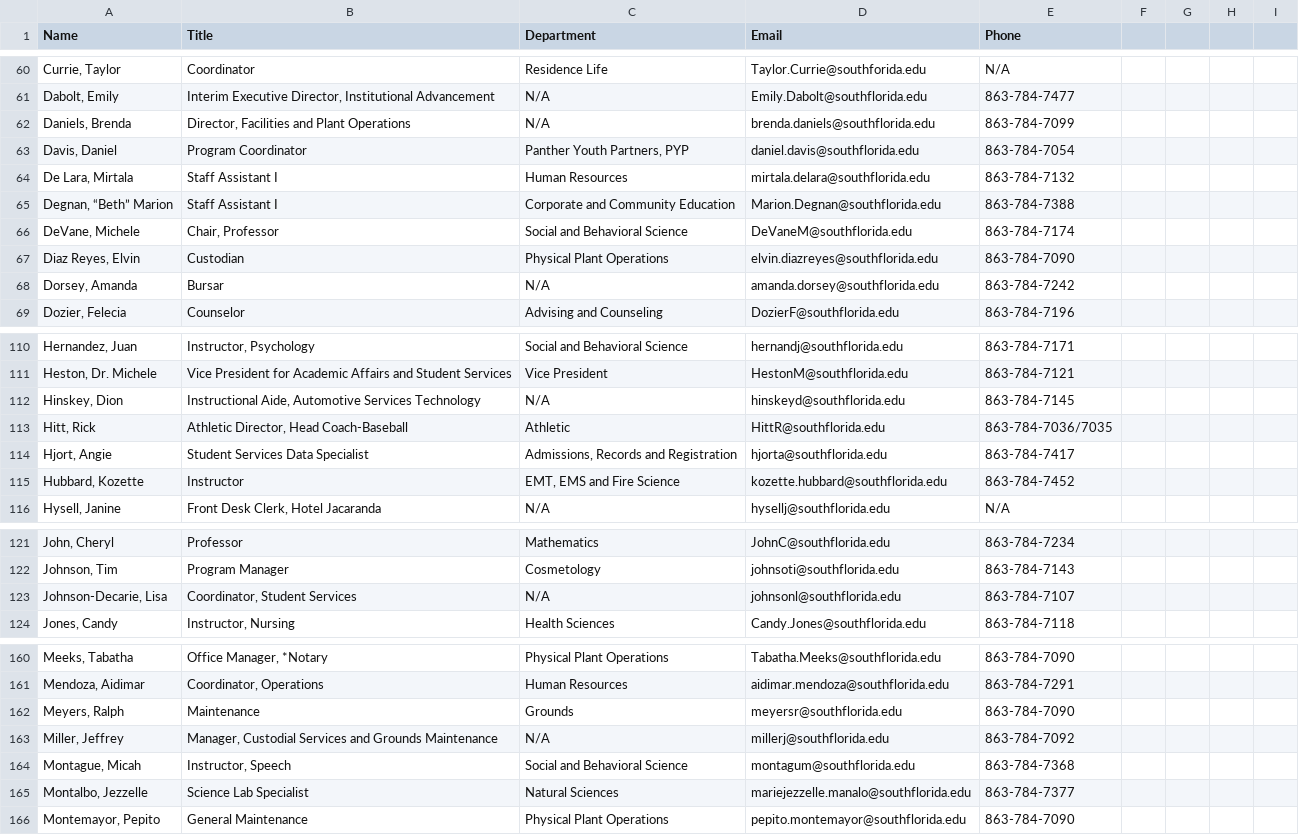
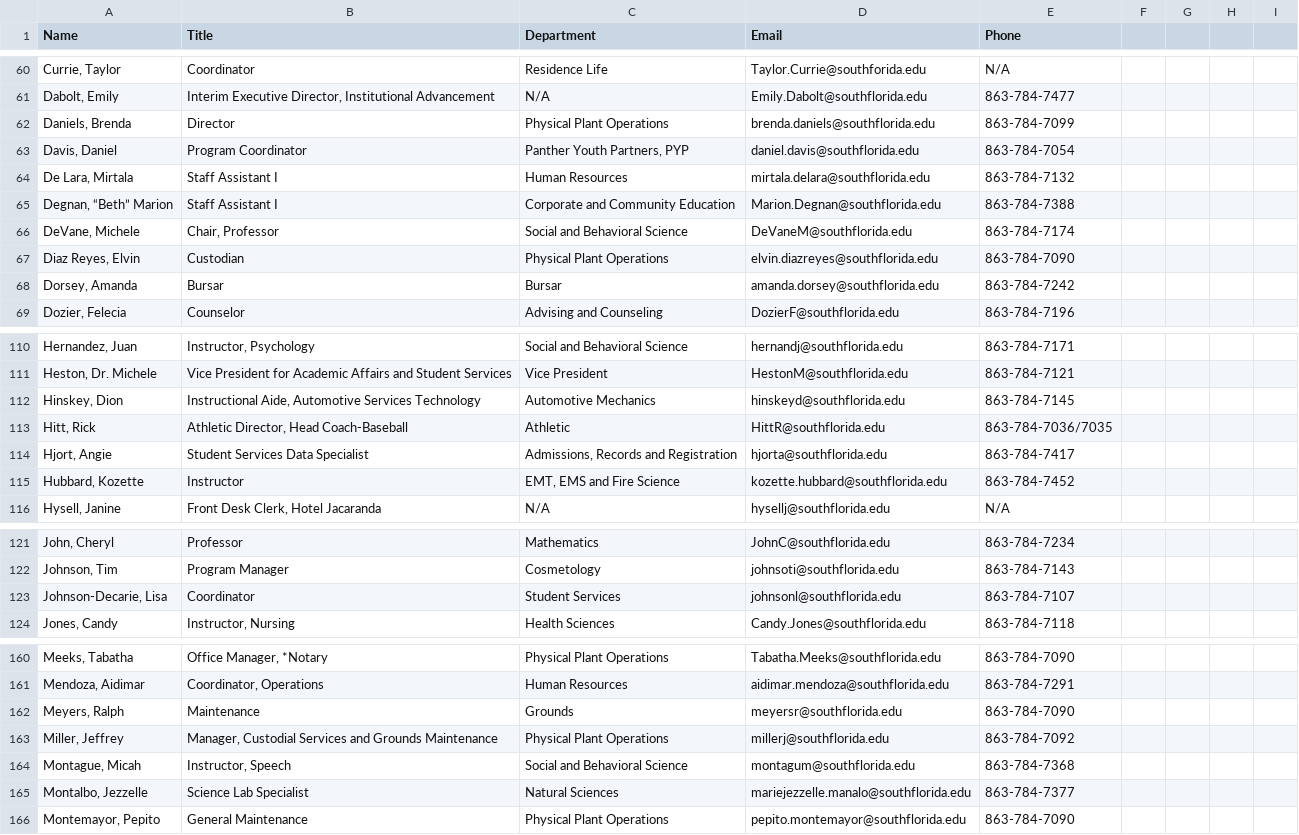
Before and after one commit to South-Florida-State-College/experience-ellucian, a CSV file: employee_directory.csv, drawn as a sheet; only a part is shown, gaps mark what is left out; the diff covers the shown part only.

Commit message:
Update employee_directory.csv

```diff
--- a/employee_directory.csv
+++ b/employee_directory.csv
@@ -62,3 +62,3 @@ Name,Title,Department,Email,Phone
 "Dabolt, Emily","Interim Executive Director, Institutional Advancement",N/A,Emily.Dabolt@southflorida.edu,863-784-7477
-"Daniels, Brenda","Director, Facilities and Plant Operations",N/A,brenda.daniels@southflorida.edu,863-784-7099
+"Daniels, Brenda","Director","Physical Plant Operations",brenda.daniels@southflorida.edu,863-784-7099
 "Davis, Daniel","Program Coordinator","Panther Youth Partners, PYP",daniel.davis@southflorida.edu,863-784-7054
@@ -68,3 +68,3 @@ Name,Title,Department,Email,Phone
 "Diaz Reyes, Elvin","Custodian","Physical Plant Operations",elvin.diazreyes@southflorida.edu,863-784-7090
-"Dorsey, Amanda","Bursar",N/A,amanda.dorsey@southflorida.edu,863-784-7242
+"Dorsey, Amanda","Bursar","Bursar",amanda.dorsey@southflorida.edu,863-784-7242
 "Dozier, Felecia","Counselor","Advising and Counseling",DozierF@southflorida.edu,863-784-7196
@@ -112,3 +112,3 @@ Name,Title,Department,Email,Phone
 "Heston, Dr. Michele","Vice President for Academic Affairs and Student Services","Vice President",HestonM@southflorida.edu,863-784-7121
-"Hinskey, Dion","Instructional Aide, Automotive Services Technology",N/A,hinskeyd@southflorida.edu,863-784-7145
+"Hinskey, Dion","Instructional Aide, Automotive Services Technology","Automotive Mechanics",hinskeyd@southflorida.edu,863-784-7145
 "Hitt, Rick","Athletic Director, Head Coach-Baseball","Athletic",HittR@southflorida.edu,863-784-7036/7035
@@ -123,3 +123,3 @@ Name,Title,Department,Email,Phone
 "Johnson, Tim","Program Manager","Cosmetology",johnsoti@southflorida.edu,863-784-7143
-"Johnson-Decarie, Lisa","Coordinator, Student Services",N/A,johnsonl@southflorida.edu,863-784-7107
+"Johnson-Decarie, Lisa","Coordinator","Student Services",johnsonl@southflorida.edu,863-784-7107
 "Jones, Candy","Instructor, Nursing","Health Sciences",Candy.Jones@southflorida.edu,863-784-7118
@@ -163,3 +163,3 @@ Name,Title,Department,Email,Phone
 "Meyers, Ralph","Maintenance","Grounds",meyersr@southflorida.edu,863-784-7090
-"Miller, Jeffrey","Manager, Custodial Services and Grounds Maintenance",N/A,millerj@southflorida.edu,863-784-7092
+"Miller, Jeffrey","Manager, Custodial Services and Grounds Maintenance","Physical Plant Operations",millerj@southflorida.edu,863-784-7092
 "Montague, Micah","Instructor, Speech","Social and Behavioral Science",montagum@southflorida.edu,863-784-7368
```
Also changed, not shown: 1 removed row and 24 edited cells elsewhere in this file.
